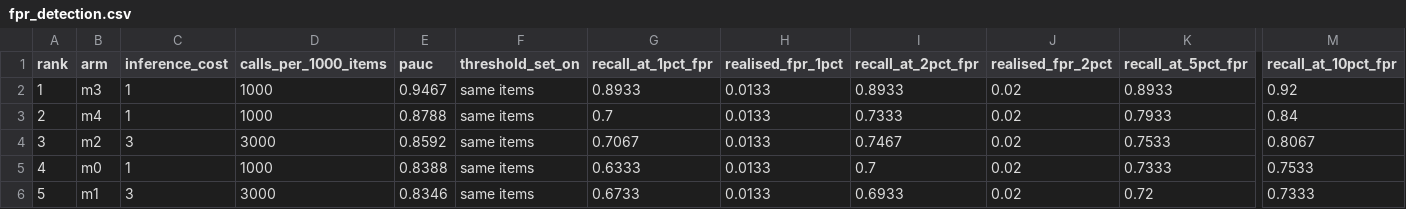
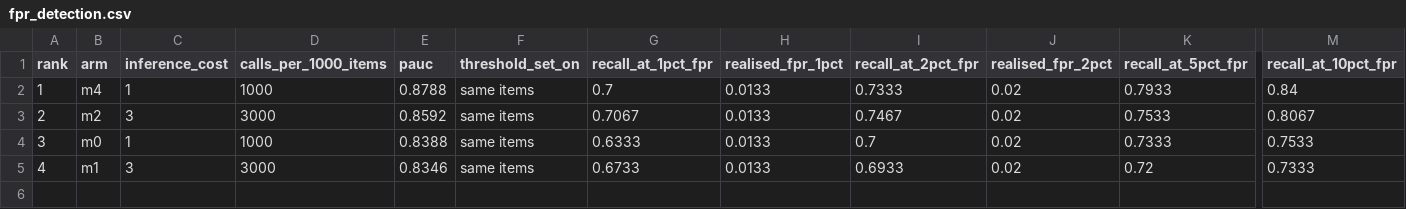
Before and after one commit to Andre-Williams22/distilling-trusted-monitor-diversity, a CSV file: results/val/fpr_detection.csv, drawn as a sheet; only a part is shown, gaps mark what is left out; removed rows and columns are numbered as before the commit, all else as after; rows hold the shown columns only; the diff names each change by its address in the sheet, - before the commit and + after, or states it on an @@ line.

```diff
--- a/results/val/fpr_detection.csv
+++ b/results/val/fpr_detection.csv
-B2 (arm): m3
+B2 (arm): m4
-E2 (pauc): 0.9467
+E2 (pauc): 0.8788
-G2 (recall_at_1pct_fpr): 0.8933
+G2 (recall_at_1pct_fpr): 0.7
-I2 (recall_at_2pct_fpr): 0.8933
+I2 (recall_at_2pct_fpr): 0.7333
-K2 (recall_at_5pct_fpr): 0.8933
+K2 (recall_at_5pct_fpr): 0.7933
-M2 (recall_at_10pct_fpr): 0.92
+M2 (recall_at_10pct_fpr): 0.84
-row 3: 2 | m4 | 1 | 1000 | 0.8788 | same items | 0.7 | 0.0133 | 0.7333 | 0.02 | 0.7933 | 0.84
-A3 (rank): 3
+A3 (rank): 2
-A4 (rank): 4
+A4 (rank): 3
-A5 (rank): 5
+A5 (rank): 4
```
Also changed, not shown: results/val/comparisons.csv, results/val/hypotheses.csv, 44 other files.
